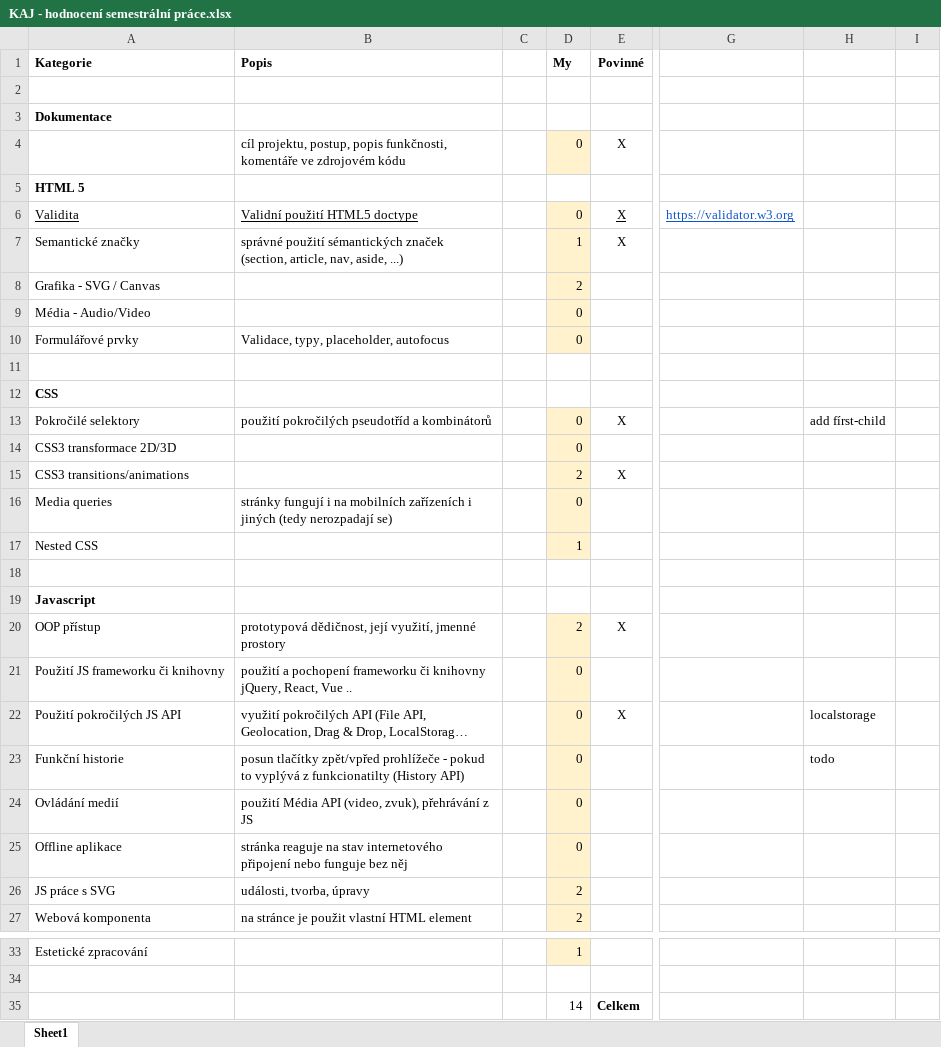
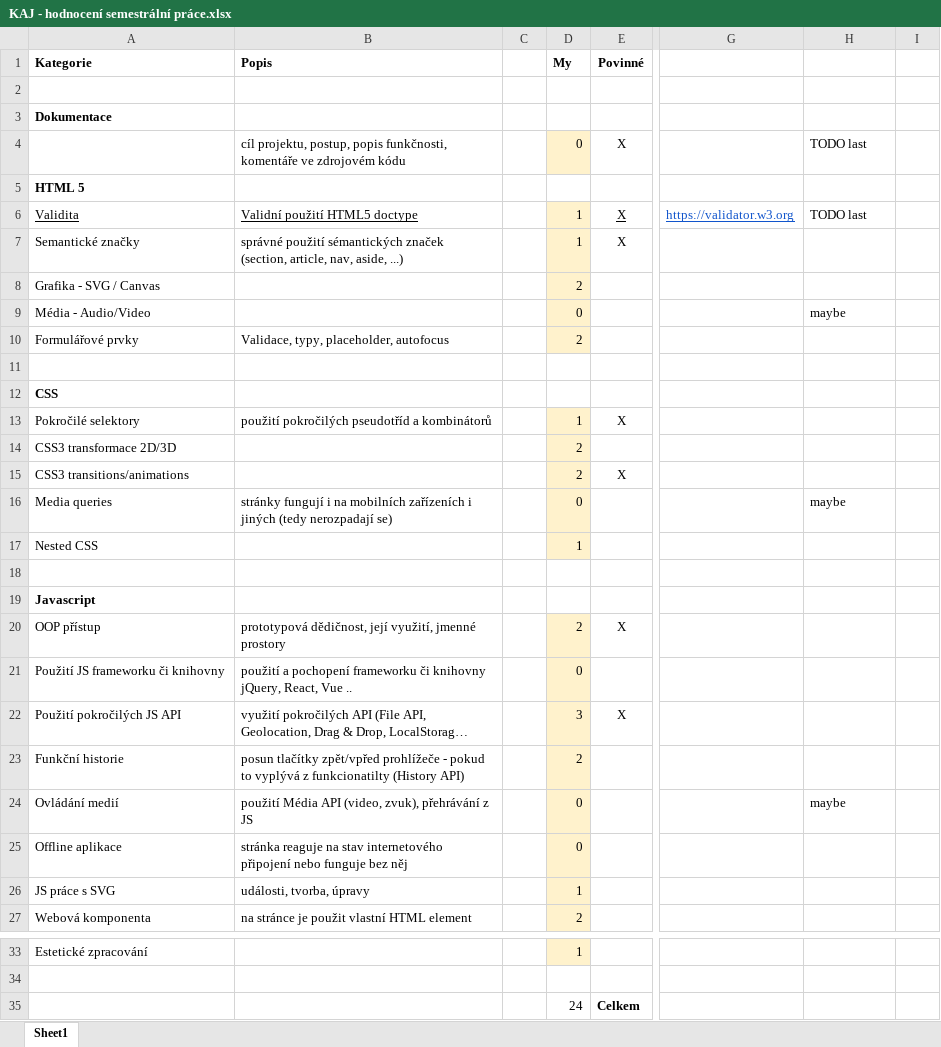
Before and after one commit to patulak/KAJ, an Excel workbook: sem/KAJ - hodnocení semestrální práce.xlsx, sheet Sheet1, drawn as a sheet; only a part is shown, gaps mark what is left out; long unchanged cells end in …; values as stored, in another font and other column widths than the file's, no borders; conditional formats not drawn; the diff names each change by its address in the sheet, - before the commit and + after, or states it on an @@ line.

```diff
--- a/sem/KAJ - hodnocení semestrální práce.xlsx (sheet Sheet1)
+++ b/sem/KAJ - hodnocení semestrální práce.xlsx (sheet Sheet1)
-H4: (empty)
+H4: TODO last
-D6 (My): 0
+D6 (My): 1
-H6: (empty)
+H6: TODO last
-H9: (empty)
+H9: maybe
-D10 (My): 0
+D10 (My): 2
-D13 (My): 0
+D13 (My): 1
-H13: add fírst-child
+H13: (empty)
-D14 (My): 0
+D14 (My): 2
-H16: (empty)
+H16: maybe
-D22 (My): 0
+D22 (My): 3
-H22: localstorage
+H22: (empty)
-D23 (My): 0
+D23 (My): 2
-H23: todo
+H23: (empty)
-H24: (empty)
+H24: maybe
-D26 (My): 2
+D26 (My): 1
-D35 (My): 14
+D35 (My): 24
```
Also changed, not shown: 7 other files.
